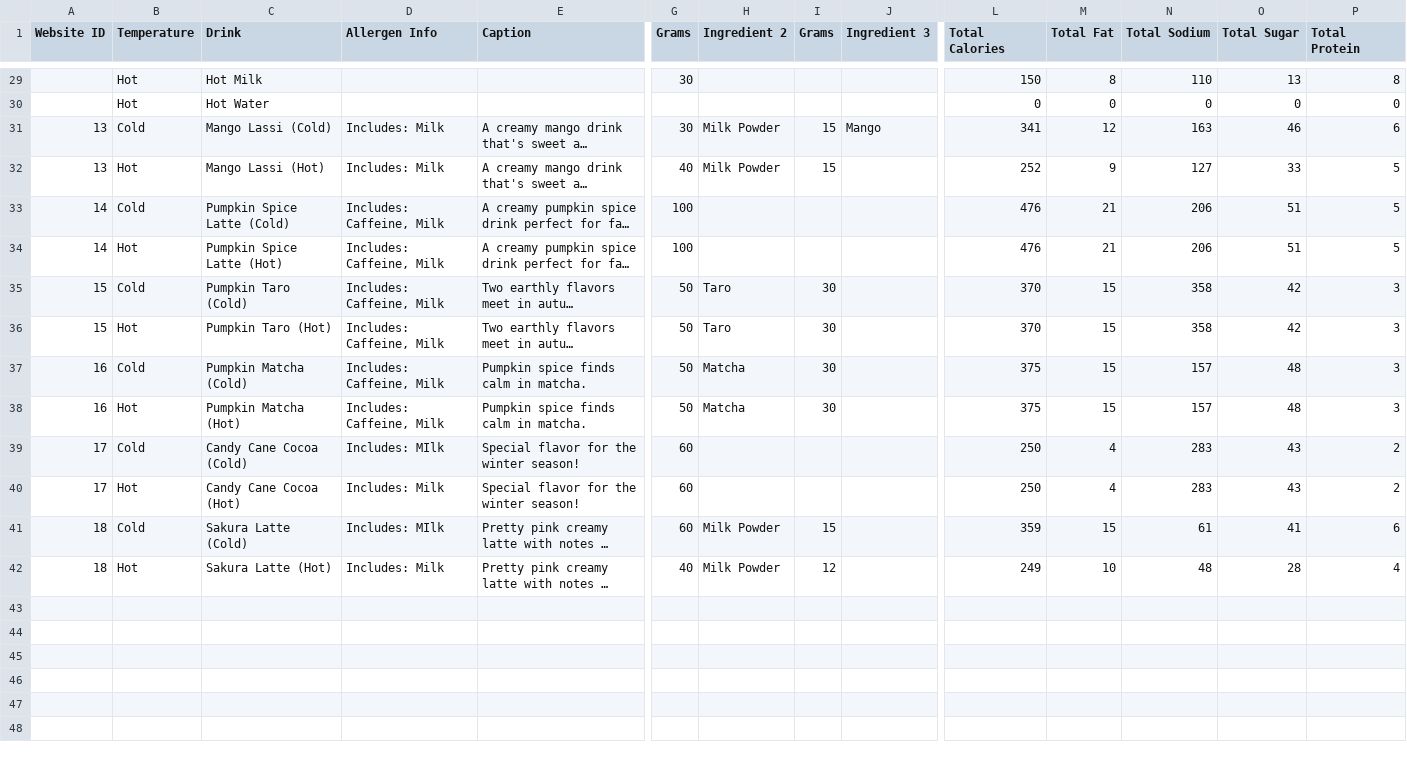
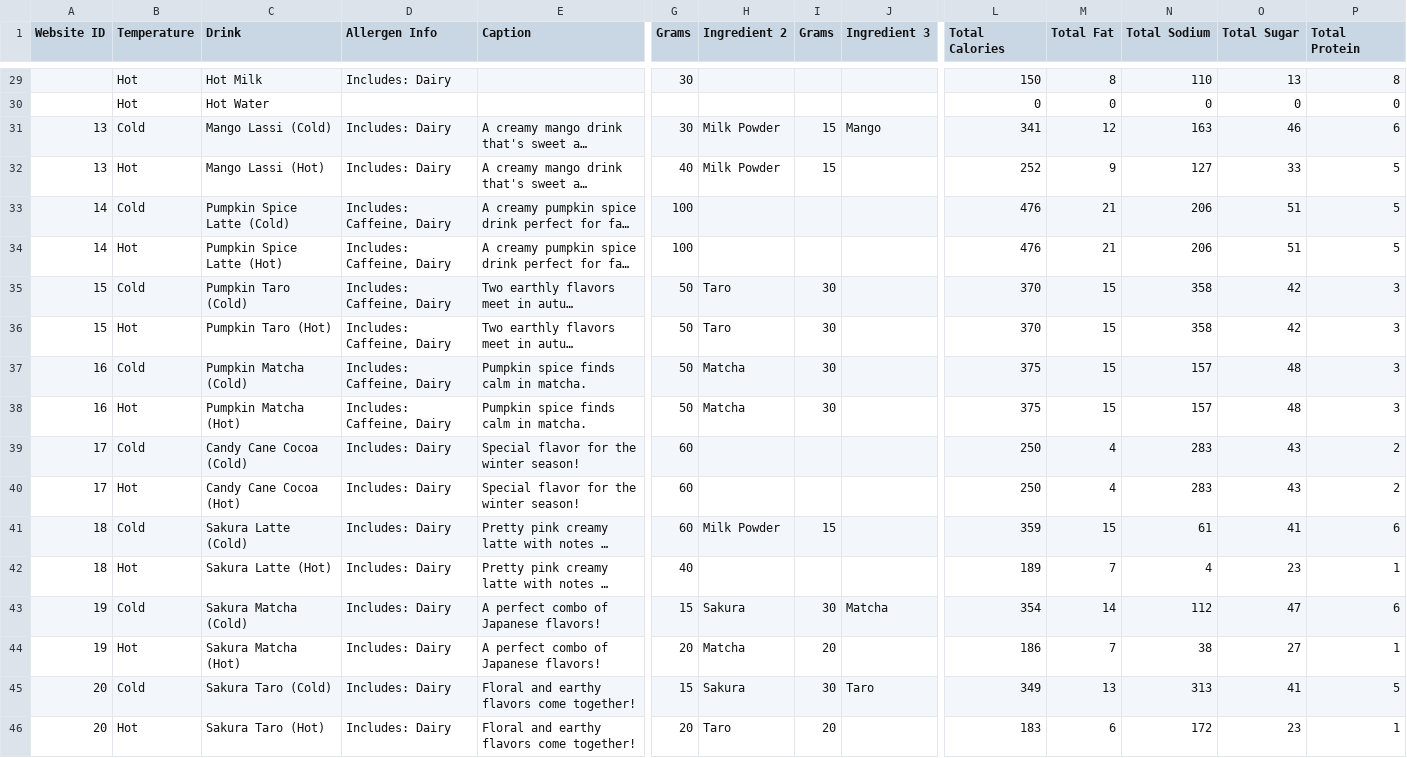
Before and after one commit to taliyah0x0/Higher-Grounds-Vending, a CSV file: HGV_Nutrition.csv, drawn as a sheet; only a part is shown, gaps mark what is left out; long unchanged cells end in …; removed rows and columns are numbered as before the commit, all else as after; rows hold the shown columns only; the diff covers the shown part only; the diff names each change by its address in the sheet, - before the commit and + after, or states it on an @@ line.

```diff
--- a/HGV_Nutrition.csv
+++ b/HGV_Nutrition.csv
-D29 (Allergen Info): (empty)
+D29 (Allergen Info): Includes: Dairy
-D31:D32 (Allergen Info): Includes: Milk
+D31:D32 (Allergen Info): Includes: Dairy
-D33:D38 (Allergen Info): Includes: Caffeine, Milk
+D33:D38 (Allergen Info): Includes: Caffeine, Dairy
-D39 (Allergen Info): Includes: MIlk
+D39 (Allergen Info): Includes: Dairy
-D40 (Allergen Info): Includes: Milk
+D40 (Allergen Info): Includes: Dairy
-D41 (Allergen Info): Includes: MIlk
+D41 (Allergen Info): Includes: Dairy
-D42 (Allergen Info): Includes: Milk
+D42 (Allergen Info): Includes: Dairy
-H42 (Ingredient 2): Milk Powder
+H42 (Ingredient 2): (empty)
-I42 (Grams): 12
+I42 (Grams): (empty)
-L42 (Total Calories): 249
+L42 (Total Calories): 189
-M42 (Total Fat): 10
+M42 (Total Fat): 7
-N42 (Total Sodium): 48
+N42 (Total Sodium): 4
-O42 (Total Sugar): 28
+O42 (Total Sugar): 23
-P42 (Total Protein): 4
+P42 (Total Protein): 1
-row 43: (empty)
-row 44: (empty)
-row 45: (empty)
-row 46: (empty)
+row 43: 19 | Cold | Sakura Matcha (Cold) | Includes: Dairy | A perfect combo of Japanese flavors! | 15 | Sakura | 30 | Matcha | 354 | 14 | 112 | 47 | 6
+row 44: 19 | Hot | Sakura Matcha (Hot) | Includes: Dairy | A perfect combo of Japanese flavors! | 20 | Matcha | 20 |  | 186 | 7 | 38 | 27 | 1
+row 45: 20 | Cold | Sakura Taro (Cold) | Includes: Dairy | Floral and earthy flavors come together! | 15 | Sakura | 30 | Taro | 349 | 13 | 313 | 41 | 5
+row 46: 20 | Hot | Sakura Taro (Hot) | Includes: Dairy | Floral and earthy flavors come together! | 20 | Taro | 20 |  | 183 | 6 | 172 | 23 | 1
```
Also changed, not shown: 23 edited cells elsewhere in this file.
